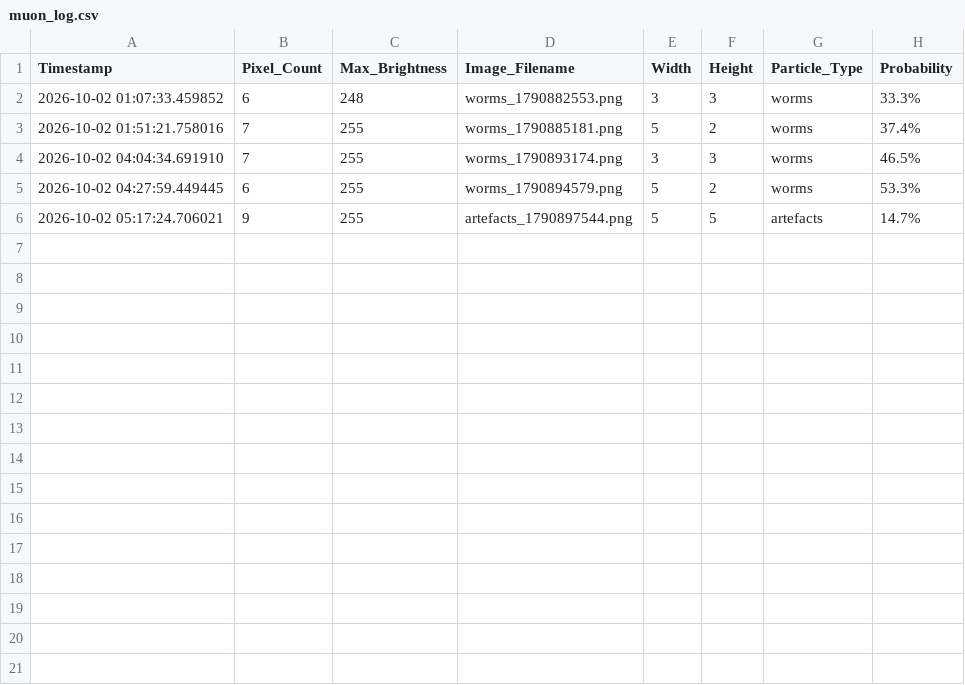
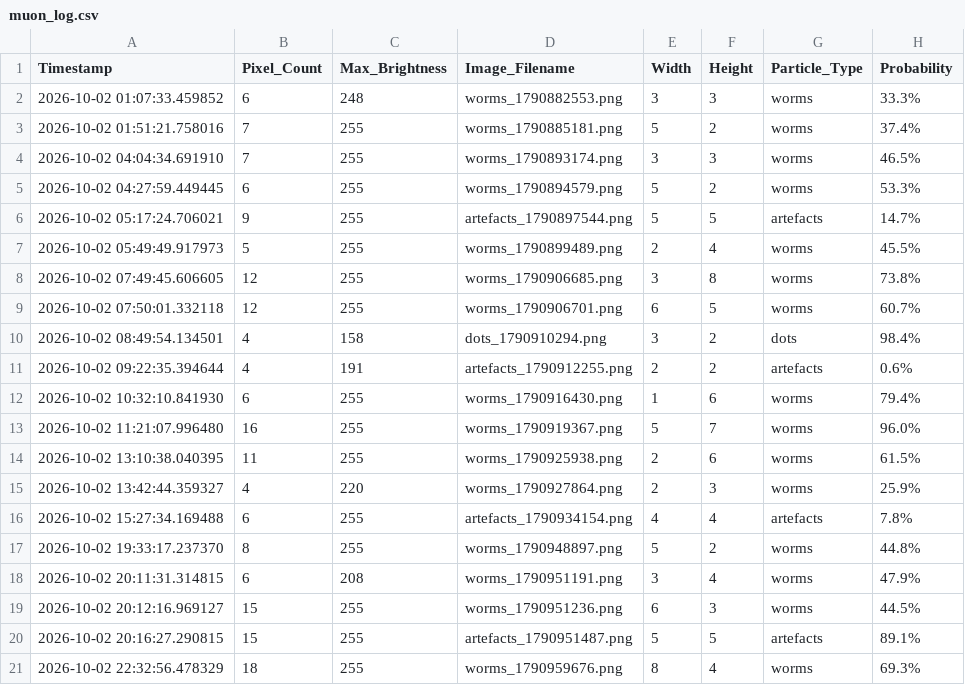
Before and after one commit to bkb3/muon-observatory, a CSV file: data/2026/10/02/muon_log.csv, drawn as a sheet.

Commit message:
Auto daily dataset synchronization: 2026-10-02

```diff
--- a/data/2026/10/02/muon_log.csv
+++ b/data/2026/10/02/muon_log.csv
@@ -6 +6,16 @@ Timestamp,Pixel_Count,Max_Brightness,Image_Filename,Width,Height,Particle_Type,P
 2026-10-02 05:17:24.706021,9,255,artefacts_1790897544.png,5,5,artefacts,14.7%
+2026-10-02 05:49:49.917973,5,255,worms_1790899489.png,2,4,worms,45.5%
+2026-10-02 07:49:45.606605,12,255,worms_1790906685.png,3,8,worms,73.8%
+2026-10-02 07:50:01.332118,12,255,worms_1790906701.png,6,5,worms,60.7%
+2026-10-02 08:49:54.134501,4,158,dots_1790910294.png,3,2,dots,98.4%
+2026-10-02 09:22:35.394644,4,191,artefacts_1790912255.png,2,2,artefacts,0.6%
+2026-10-02 10:32:10.841930,6,255,worms_1790916430.png,1,6,worms,79.4%
+2026-10-02 11:21:07.996480,16,255,worms_1790919367.png,5,7,worms,96.0%
+2026-10-02 13:10:38.040395,11,255,worms_1790925938.png,2,6,worms,61.5%
+2026-10-02 13:42:44.359327,4,220,worms_1790927864.png,2,3,worms,25.9%
+2026-10-02 15:27:34.169488,6,255,artefacts_1790934154.png,4,4,artefacts,7.8%
+2026-10-02 19:33:17.237370,8,255,worms_1790948897.png,5,2,worms,44.8%
+2026-10-02 20:11:31.314815,6,208,worms_1790951191.png,3,4,worms,47.9%
+2026-10-02 20:12:16.969127,15,255,worms_1790951236.png,6,3,worms,44.5%
+2026-10-02 20:16:27.290815,15,255,artefacts_1790951487.png,5,5,artefacts,89.1%
+2026-10-02 22:32:56.478329,18,255,worms_1790959676.png,8,4,worms,69.3%
```
Also changed, not shown: 22 other files.
